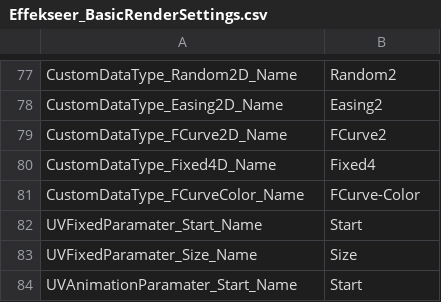
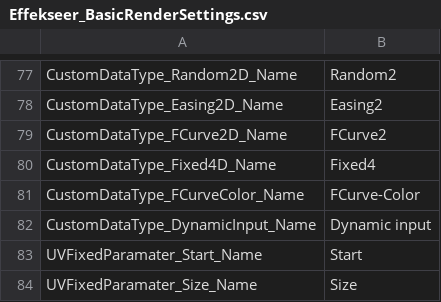
Before and after one commit to effekseer/Effekseer, a CSV file: Dev/release/resources/languages/en/Effekseer_BasicRenderSettings.csv, drawn as a sheet; only a part is shown, gaps mark what is left out; the shorter side is filled out with more unchanged rows; the diff names each change by its address in the sheet, - before the commit and + after, or states it on an @@ line.

Commit message:
Add dynamic input to custom data

```diff
--- a/Dev/release/resources/languages/en/Effekseer_BasicRenderSettings.csv
+++ b/Dev/release/resources/languages/en/Effekseer_BasicRenderSettings.csv
+row 82: CustomDataType_DynamicInput_Name | Dynamic input
```
Also changed, not shown: Dev/release/resources/languages/ja/Effekseer_BasicRenderSettings.csv, 3 other files.
